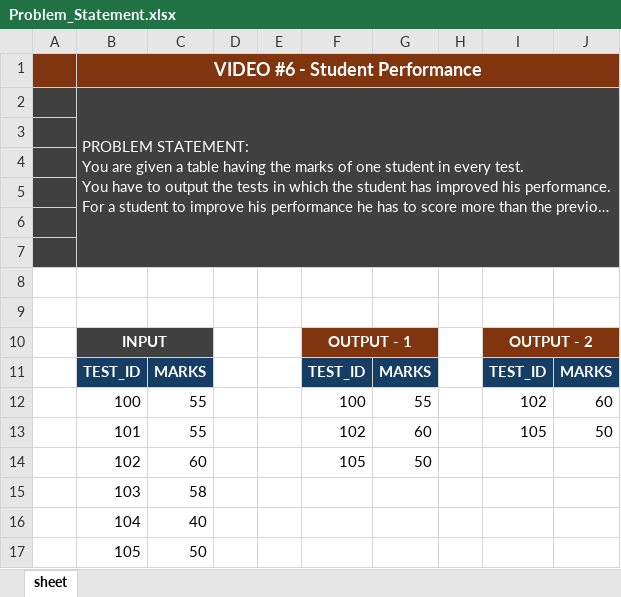
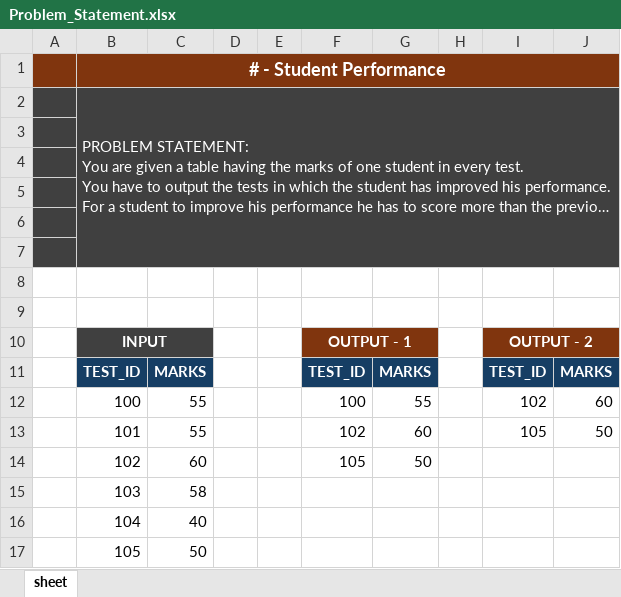
Before and after one commit to rohitds20/30DaySQLQueryChallenge---techTFQ, an Excel workbook: Student_Performance/Problem_Statement.xlsx, sheet sheet, drawn as a sheet; long unchanged cells end in …; values as stored, in another font and other column widths than the file's, no borders; the diff names each change by its address in the sheet, - before the commit and + after, or states it on an @@ line.

Commit message:
Add problem statement and SQL scripts for tracking student performance improvements

```diff
--- a/Student_Performance/Problem_Statement.xlsx (sheet sheet)
+++ b/Student_Performance/Problem_Statement.xlsx (sheet sheet)
-B1: VIDEO #6 - Student Performance
+B1: # - Student Performance
```
Also changed, not shown: 1 other file.
